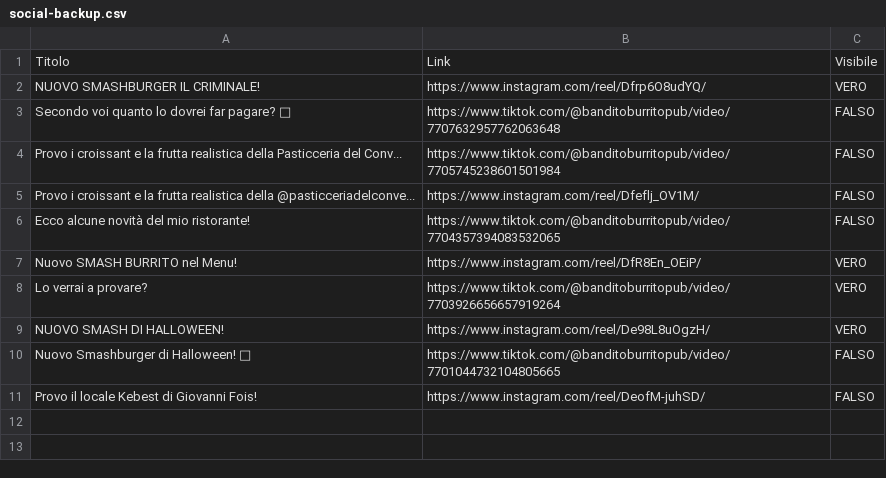
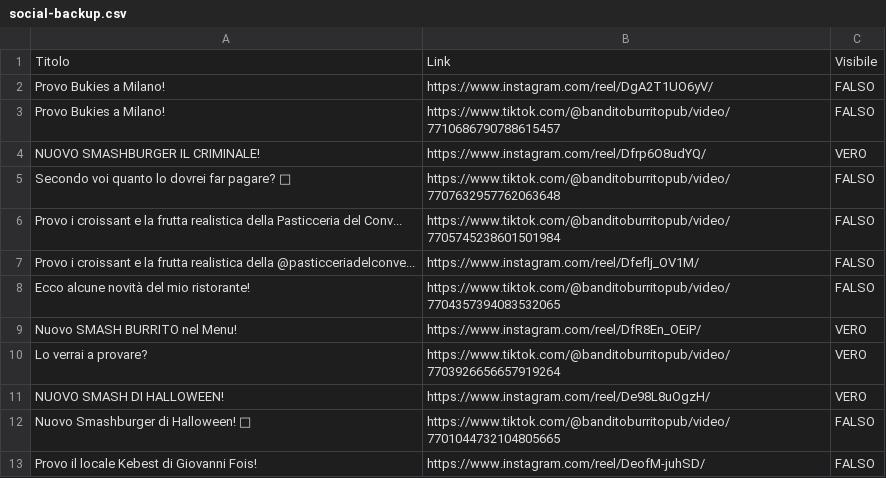
Before and after one commit to Teodor95/banditoburrito_newsite, a CSV file: data/social-backup.csv, drawn as a sheet.

```diff
--- a/data/social-backup.csv
+++ b/data/social-backup.csv
@@ -1,2 +1,4 @@
 Titolo,Link,Visibile
+Provo Bukies a Milano!,https://www.instagram.com/reel/DgA2T1UO6yV/,FALSO
+Provo Bukies a Milano!,https://www.tiktok.com/@banditoburritopub/video/7710686790788615457,FALSO
 NUOVO SMASHBURGER IL CRIMINALE!,https://www.instagram.com/reel/Dfrp6O8udYQ/,VERO
```
Also changed, not shown: 1 other file.
